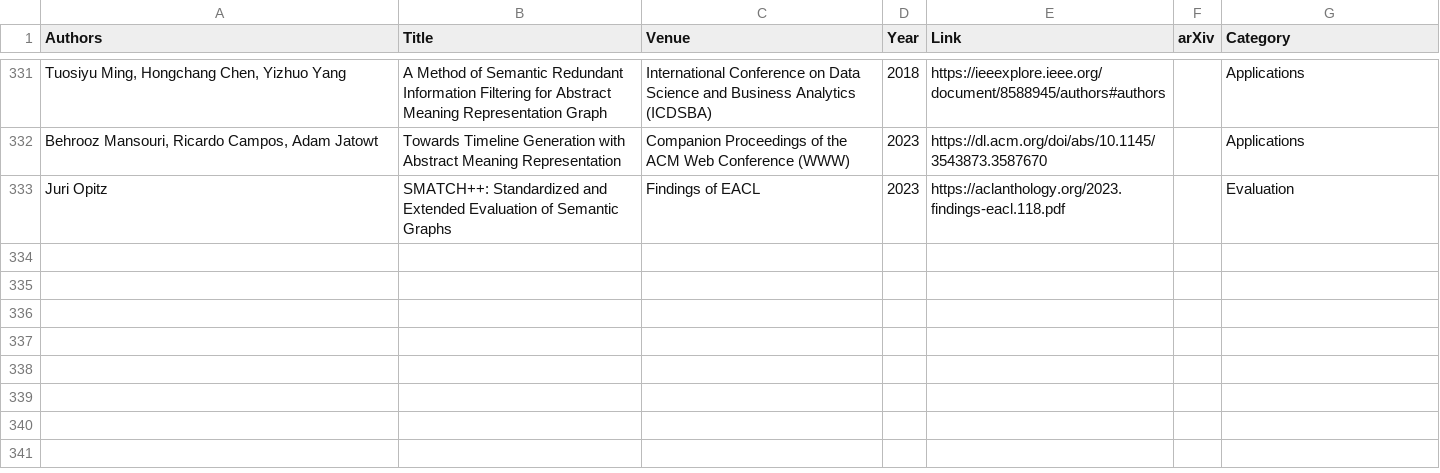
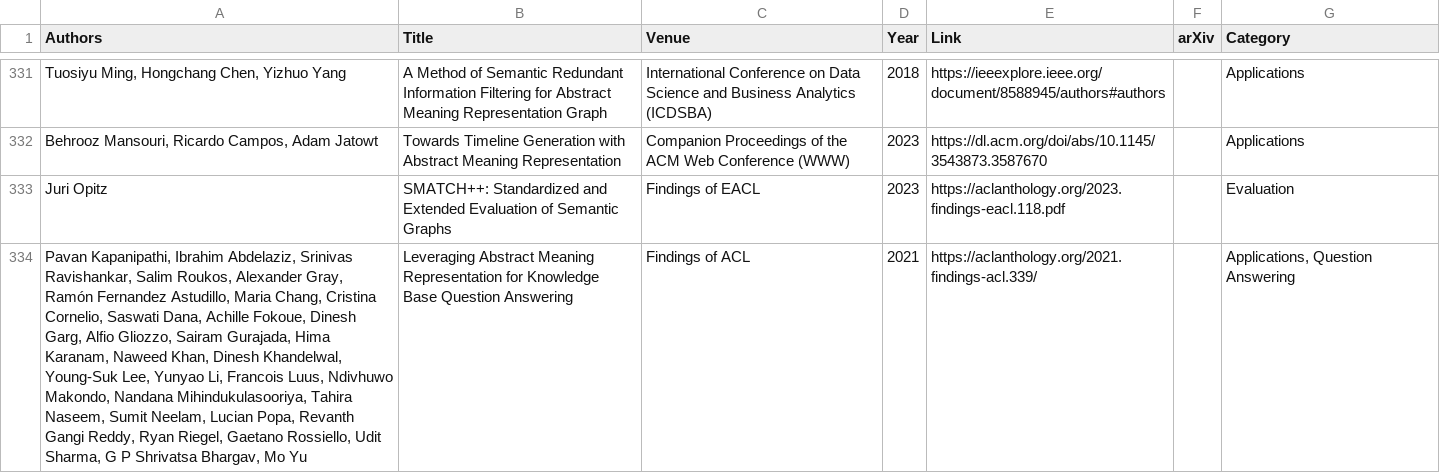
Before and after one commit to nert-nlp/AMR-Bibliography, a TSV file: data/amr_papers.tsv, drawn as a sheet; only a part is shown, gaps mark what is left out; the diff names each change by its address in the sheet, - before the commit and + after, or states it on an @@ line.

Commit message:
Update amr_papers.tsv

```diff
--- a/data/amr_papers.tsv
+++ b/data/amr_papers.tsv
+row 334: Pavan Kapanipathi, Ibrahim Abdelaziz, Srinivas Ravishankar, Salim Roukos, Alexander Gray, Ramón Fernandez Astudillo, Maria Chang, Cristina Cornelio, Saswati Dana, Achille Fokoue, Dinesh Garg, Alfio Gliozzo, Sairam Gurajada, Hima Karanam, Naweed Khan, Dinesh Khandelwal, Young-Suk Lee, Yunyao Li, Francois Luus, Ndivhuwo Makondo, Nandana Mihindukulasooriya, Tahira Naseem, Sumit Neelam, Lucian Popa, Revanth Gangi Reddy, Ryan Riegel, Gaetano Rossiello, Udit Sharma, G P Shrivatsa Bhargav, Mo Yu | Leveraging Abstract Meaning Representation for Knowledge Base Question Answering | Findings of ACL | 2021 | https://aclanthology.org/2021.findings-acl.339/ |  | Applications, Question Answering
```
